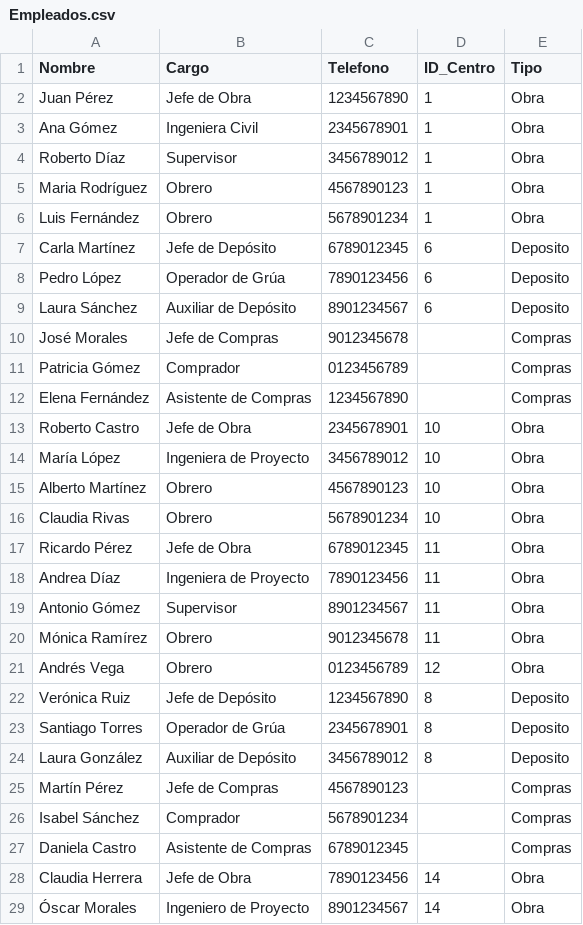
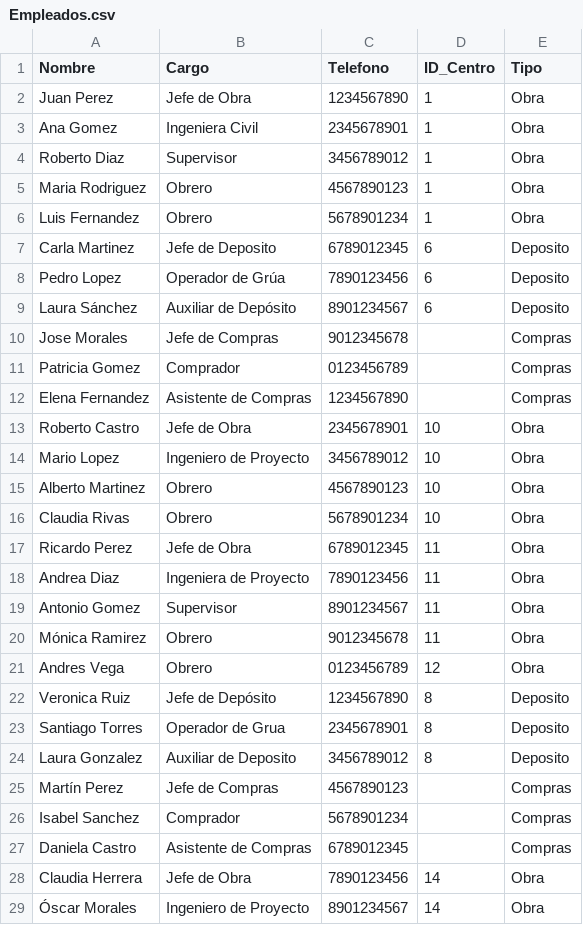
Before and after one commit to Martinccv/Centro_Logistico_Martin_Carchano, a CSV file: Proyecto_centro_logistico/data_csv/Empleados.csv, drawn as a sheet; only a part is shown; the diff covers the shown part only.

```diff
--- a/Proyecto_centro_logistico/data_csv/Empleados.csv
+++ b/Proyecto_centro_logistico/data_csv/Empleados.csv
@@ -1,27 +1,27 @@
 Nombre,Cargo,Telefono,ID_Centro,Tipo
-Juan Pérez,Jefe de Obra,1234567890,1,Obra
-Ana Gómez,Ingeniera Civil,2345678901,1,Obra
-Roberto Díaz,Supervisor,3456789012,1,Obra
-Maria Rodríguez,Obrero,4567890123,1,Obra
-Luis Fernández,Obrero,5678901234,1,Obra
-Carla Martínez,Jefe de Depósito,6789012345,6,Deposito
-Pedro López,Operador de Grúa,7890123456,6,Deposito
+Juan Perez,Jefe de Obra,1234567890,1,Obra
+Ana Gomez,Ingeniera Civil,2345678901,1,Obra
+Roberto Diaz,Supervisor,3456789012,1,Obra
+Maria Rodriguez,Obrero,4567890123,1,Obra
+Luis Fernandez,Obrero,5678901234,1,Obra
+Carla Martinez,Jefe de Deposito,6789012345,6,Deposito
+Pedro Lopez,Operador de Grúa,7890123456,6,Deposito
 Laura Sánchez,Auxiliar de Depósito,8901234567,6,Deposito
-José Morales,Jefe de Compras,9012345678,,Compras
-Patricia Gómez,Comprador,0123456789,,Compras
-Elena Fernández,Asistente de Compras,1234567890,,Compras
+Jose Morales,Jefe de Compras,9012345678,,Compras
+Patricia Gomez,Comprador,0123456789,,Compras
+Elena Fernandez,Asistente de Compras,1234567890,,Compras
 Roberto Castro,Jefe de Obra,2345678901,10,Obra
-María López,Ingeniera de Proyecto,3456789012,10,Obra
-Alberto Martínez,Obrero,4567890123,10,Obra
+Mario Lopez,Ingeniero de Proyecto,3456789012,10,Obra
+Alberto Martinez,Obrero,4567890123,10,Obra
 Claudia Rivas,Obrero,5678901234,10,Obra
-Ricardo Pérez,Jefe de Obra,6789012345,11,Obra
-Andrea Díaz,Ingeniera de Proyecto,7890123456,11,Obra
-Antonio Gómez,Supervisor,8901234567,11,Obra
-Mónica Ramírez,Obrero,9012345678,11,Obra
-Andrés Vega,Obrero,0123456789,12,Obra
-Verónica Ruiz,Jefe de Depósito,1234567890,8,Deposito
-Santiago Torres,Operador de Grúa,2345678901,8,Deposito
-Laura González,Auxiliar de Depósito,3456789012,8,Deposito
-Martín Pérez,Jefe de Compras,4567890123,,Compras
-Isabel Sánchez,Comprador,5678901234,,Compras
+Ricardo Perez,Jefe de Obra,6789012345,11,Obra
+Andrea Diaz,Ingeniera de Proyecto,7890123456,11,Obra
+Antonio Gomez,Supervisor,8901234567,11,Obra
+Mónica Ramirez,Obrero,9012345678,11,Obra
+Andres Vega,Obrero,0123456789,12,Obra
+Veronica Ruiz,Jefe de Depósito,1234567890,8,Deposito
+Santiago Torres,Operador de Grua,2345678901,8,Deposito
+Laura Gonzalez,Auxiliar de Deposito,3456789012,8,Deposito
+Martín Perez,Jefe de Compras,4567890123,,Compras
+Isabel Sanchez,Comprador,5678901234,,Compras
 Daniela Castro,Asistente de Compras,6789012345,,Compras
```
Also changed, not shown: 21 edited cells elsewhere in this file, Proyecto_centro_logistico/data_csv/Autorizaciones.csv, Proyecto_centro_logistico/data_csv/Solicitudes.csv, 5 other files.
